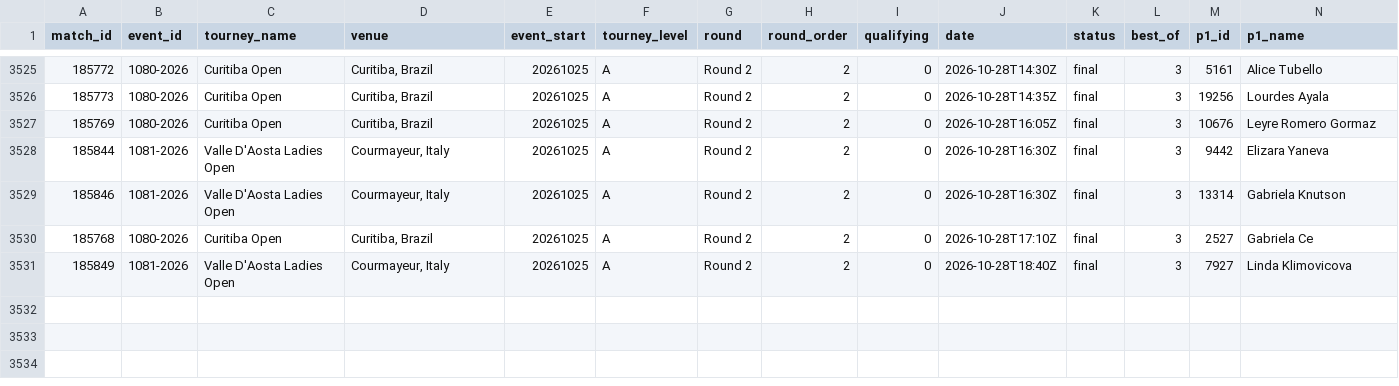
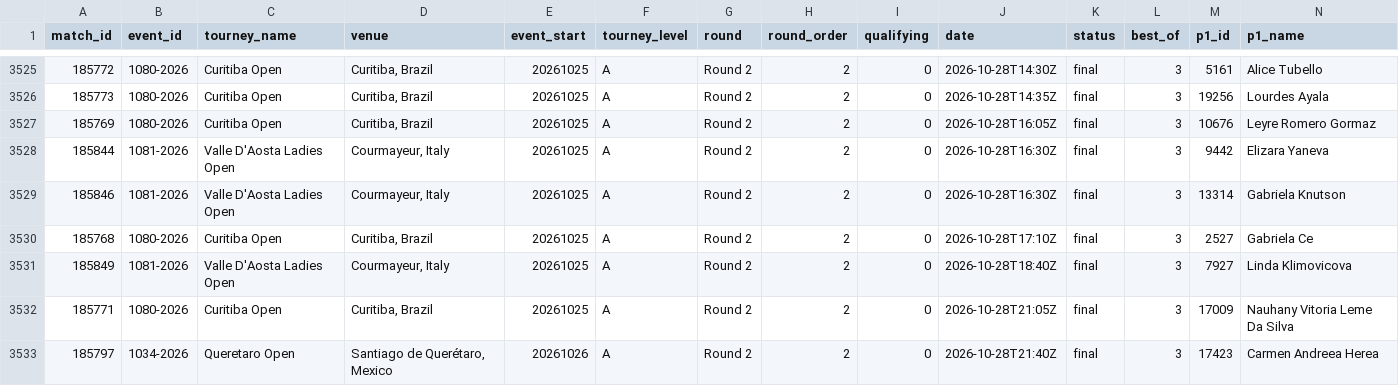
Before and after one commit to Hrivasek/tenis-predikce, a CSV file: data/espn_wta.csv, drawn as a sheet; only a part is shown, gaps mark what is left out; rows hold the shown columns only; the diff names each change by its address in the sheet, - before the commit and + after, or states it on an @@ line.

```diff
--- a/data/espn_wta.csv
+++ b/data/espn_wta.csv
+row 3532: 185771 | 1080-2026 | Curitiba Open | Curitiba, Brazil | 20261025 | A | Round 2 | 2 | 0 | 2026-10-28T21:05Z | final | 3 | 17009 | Nauhany Vitoria Leme Da Silva
+row 3533: 185797 | 1034-2026 | Queretaro Open | Santiago de Querétaro, Mexico | 20261026 | A | Round 2 | 2 | 0 | 2026-10-28T21:40Z | final | 3 | 17423 | Carmen Andreea Herea
```
Also changed, not shown: data/espn_atp.csv, data/predictions.csv, 1 other file.
